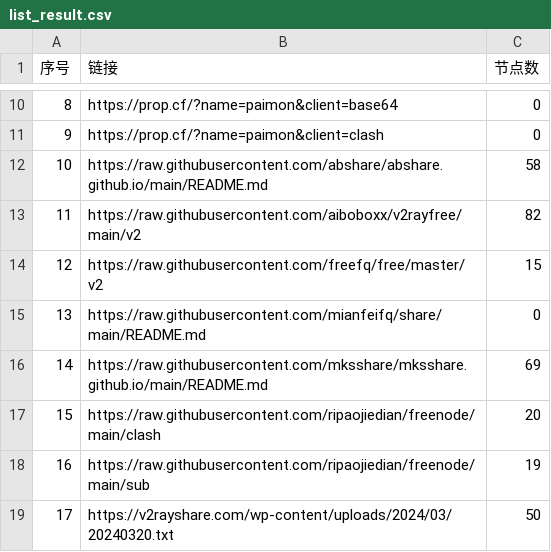
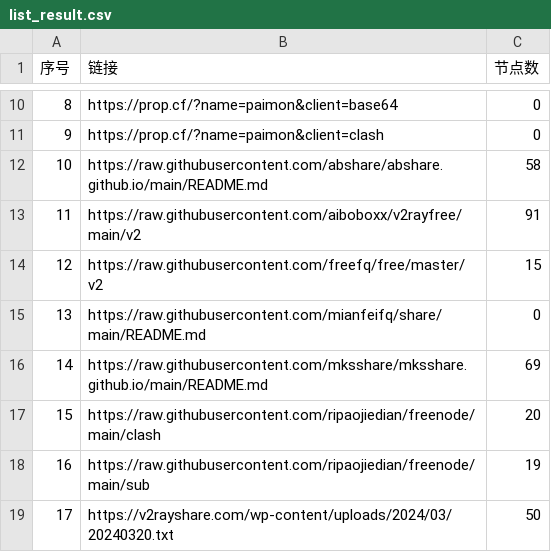
Before and after one commit to fgkhi/AutoMergePublicNodes, a CSV file: list_result.csv, drawn as a sheet; only a part is shown, gaps mark what is left out.

```diff
--- a/list_result.csv
+++ b/list_result.csv
@@ -12,3 +12,3 @@
 10,https://raw.githubusercontent.com/abshare/abshare.github.io/main/README.md,58
-11,https://raw.githubusercontent.com/aiboboxx/v2rayfree/main/v2,82
+11,https://raw.githubusercontent.com/aiboboxx/v2rayfree/main/v2,91
 12,https://raw.githubusercontent.com/freefq/free/master/v2,15
```
Also changed, not shown: 4 other files.
